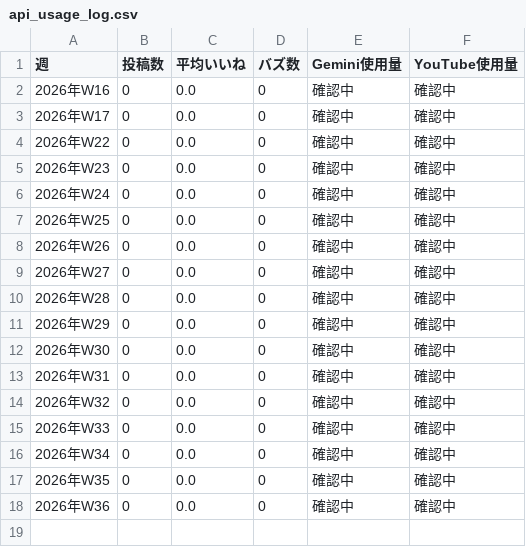
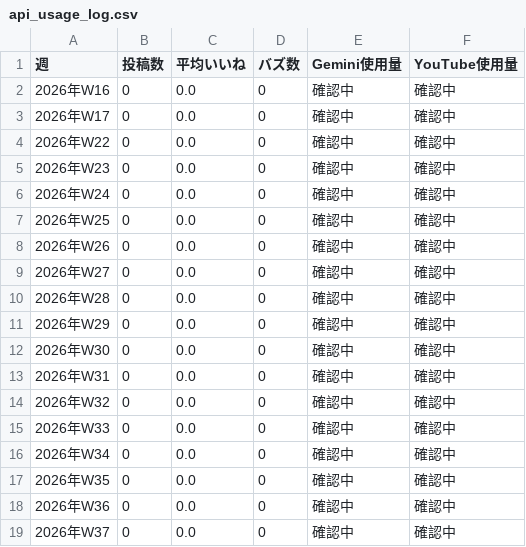
Before and after one commit to alive4ki-puni/ONEPIECE--puni-, a CSV file: operation/weekly/api_usage_log.csv, drawn as a sheet.

```diff
--- a/operation/weekly/api_usage_log.csv
+++ b/operation/weekly/api_usage_log.csv
@@ -18 +18,2 @@
 2026年W36,0,0.0,0,確認中,確認中
+2026年W37,0,0.0,0,確認中,確認中
```
Also changed, not shown: 1 other file.
